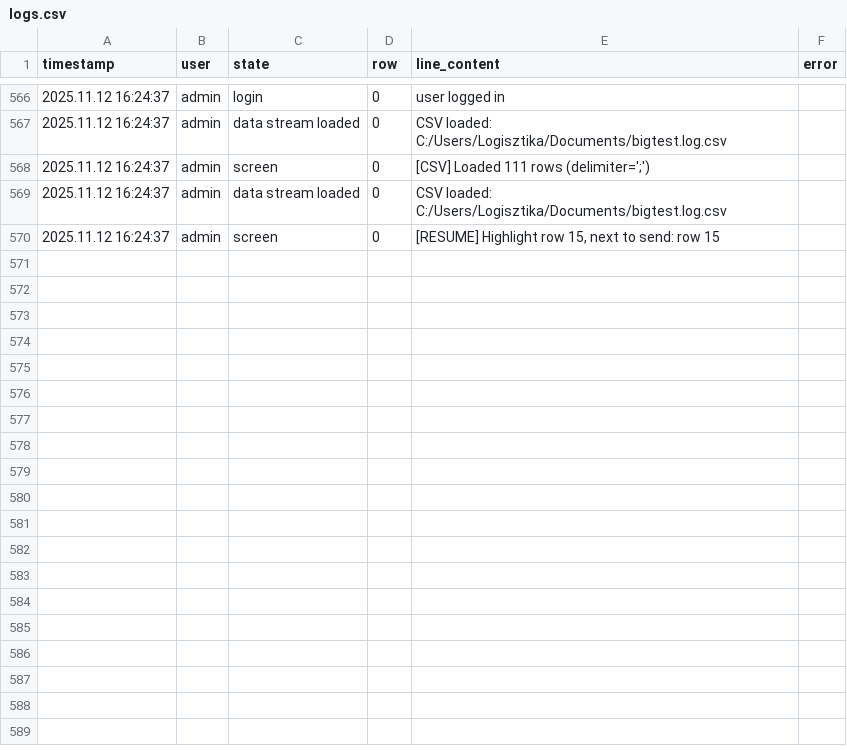
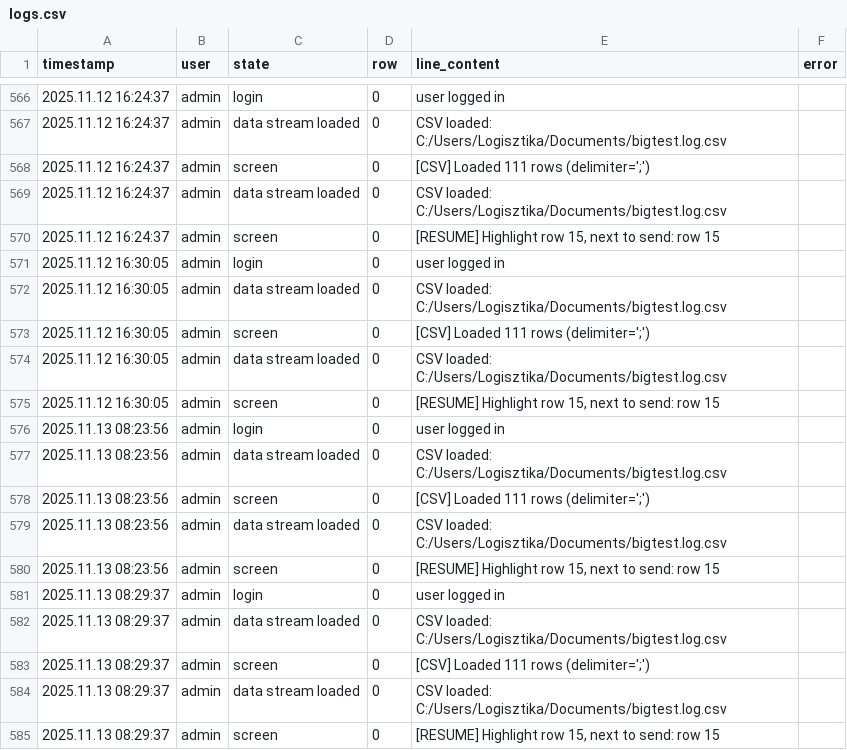
Before and after one commit to kzsofia92/benchmark470handler, a CSV file: logs.csv, drawn as a sheet; only a part is shown, gaps mark what is left out; the diff names each change by its address in the sheet, - before the commit and + after, or states it on an @@ line.

```diff
--- a/logs.csv
+++ b/logs.csv
+row 571: 2025.11.12 16:30:05 | admin | login | 0 | user logged in
+row 572: 2025.11.12 16:30:05 | admin | data stream loaded | 0 | CSV loaded: C:/Users/Logisztika/Documents/bigtest.log.csv
+row 573: 2025.11.12 16:30:05 | admin | screen | 0 | [CSV] Loaded 111 rows (delimiter=';')
+row 574: 2025.11.12 16:30:05 | admin | data stream loaded | 0 | CSV loaded: C:/Users/Logisztika/Documents/bigtest.log.csv
+row 575: 2025.11.12 16:30:05 | admin | screen | 0 | [RESUME] Highlight row 15, next to send: row 15
+row 576: 2025.11.13 08:23:56 | admin | login | 0 | user logged in
+row 577: 2025.11.13 08:23:56 | admin | data stream loaded | 0 | CSV loaded: C:/Users/Logisztika/Documents/bigtest.log.csv
+row 578: 2025.11.13 08:23:56 | admin | screen | 0 | [CSV] Loaded 111 rows (delimiter=';')
+row 579: 2025.11.13 08:23:56 | admin | data stream loaded | 0 | CSV loaded: C:/Users/Logisztika/Documents/bigtest.log.csv
+row 580: 2025.11.13 08:23:56 | admin | screen | 0 | [RESUME] Highlight row 15, next to send: row 15
+row 581: 2025.11.13 08:29:37 | admin | login | 0 | user logged in
+row 582: 2025.11.13 08:29:37 | admin | data stream loaded | 0 | CSV loaded: C:/Users/Logisztika/Documents/bigtest.log.csv
+row 583: 2025.11.13 08:29:37 | admin | screen | 0 | [CSV] Loaded 111 rows (delimiter=';')
+row 584: 2025.11.13 08:29:37 | admin | data stream loaded | 0 | CSV loaded: C:/Users/Logisztika/Documents/bigtest.log.csv
+row 585: 2025.11.13 08:29:37 | admin | screen | 0 | [RESUME] Highlight row 15, next to send: row 15
```
Also changed, not shown: dist/BMarkTMC/_internal/logs.csv, 22 other files.
